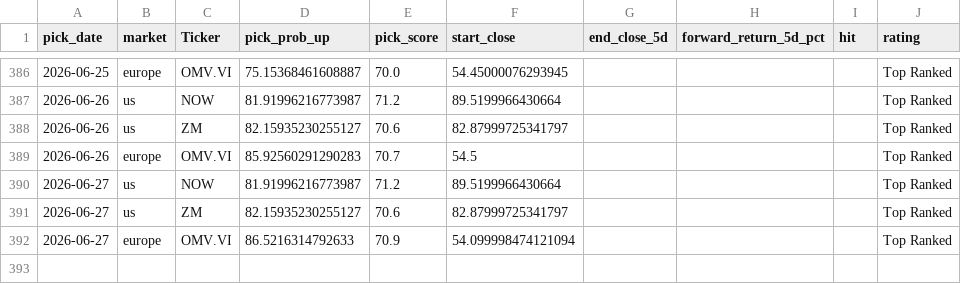
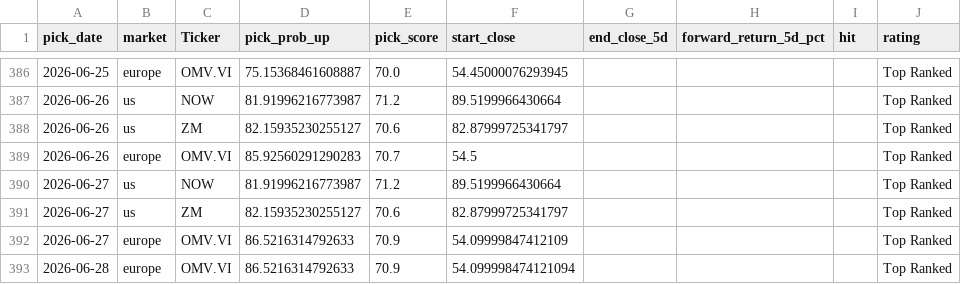
Before and after one commit to Toby0603/AlphaRank, a CSV file: performance_history.csv, drawn as a sheet; only a part is shown, gaps mark what is left out.

```diff
--- a/performance_history.csv
+++ b/performance_history.csv
@@ -391,2 +391,3 @@ pick_date,market,Ticker,pick_prob_up,pick_score,start_close,end_close_5d,forward
 2026-06-27,us,ZM,82.15935230255127,70.6,82.87999725341797,,,,Top Ranked
-2026-06-27,europe,OMV.VI,86.5216314792633,70.9,54.099998474121094,,,,Top Ranked
+2026-06-27,europe,OMV.VI,86.5216314792633,70.9,54.09999847412109,,,,Top Ranked
+2026-06-28,europe,OMV.VI,86.5216314792633,70.9,54.099998474121094,,,,Top Ranked
```
Also changed, not shown: benchmark_summary.csv, results_core.csv, 3 other files.
